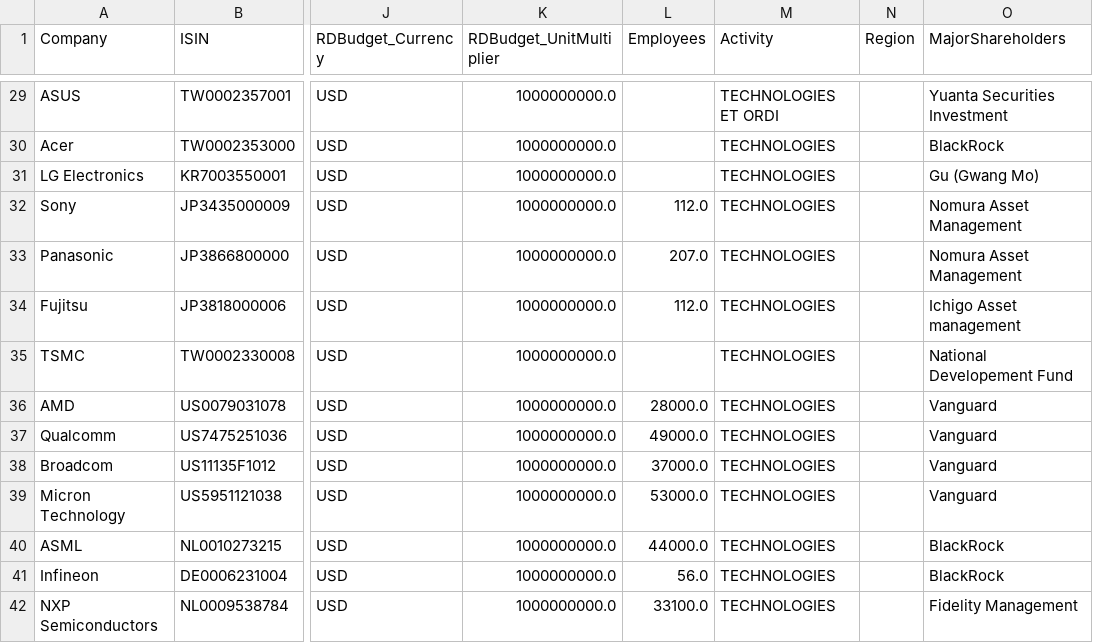
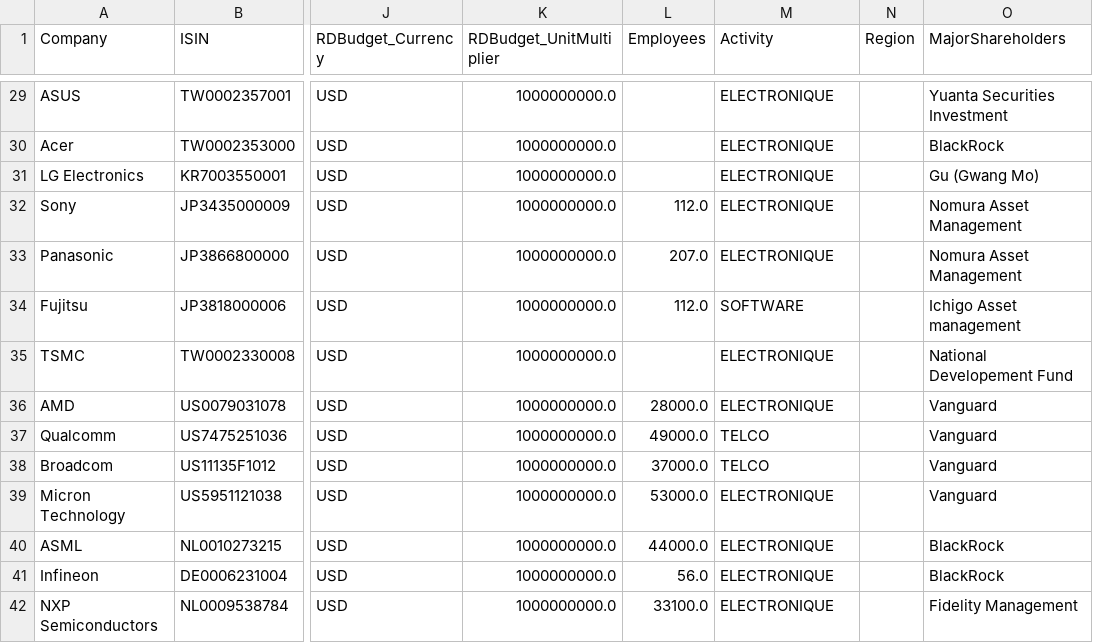
Before and after one commit to JulieLaurentt/ARS-MA, a CSV file: companies_clean.csv, drawn as a sheet; only a part is shown, gaps mark what is left out; the diff covers the shown part only; the diff names each change by its address in the sheet, - before the commit and + after, or states it on an @@ line.

```diff
--- a/companies_clean.csv
+++ b/companies_clean.csv
-M29 (Activity): TECHNOLOGIES ET ORDI
+M29 (Activity): ELECTRONIQUE
-M30:M33 (Activity): TECHNOLOGIES
+M30:M33 (Activity): ELECTRONIQUE
-M34 (Activity): TECHNOLOGIES
+M34 (Activity): SOFTWARE
-M35:M36 (Activity): TECHNOLOGIES
+M35:M36 (Activity): ELECTRONIQUE
-M37:M38 (Activity): TECHNOLOGIES
+M37:M38 (Activity): TELCO
-M39:M42 (Activity): TECHNOLOGIES
+M39:M42 (Activity): ELECTRONIQUE
```
Also changed, not shown: 16 added rows, 1 removed row and 85 edited cells elsewhere in this file, alliances_tech.csv, 5 other files.
